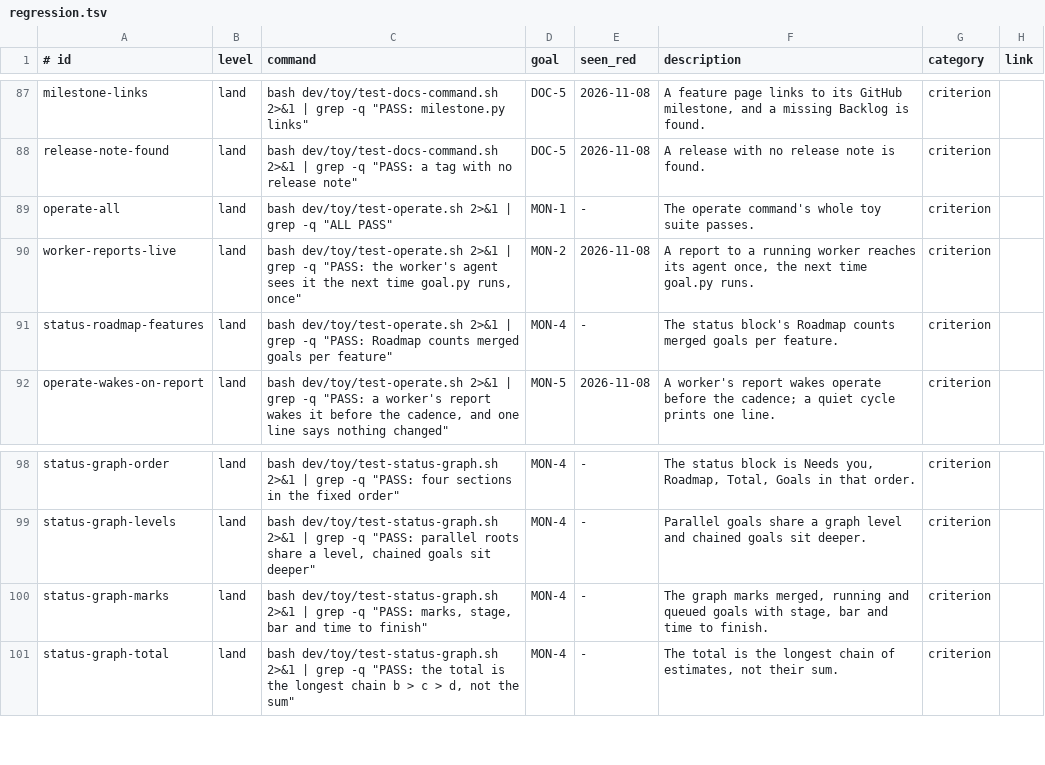
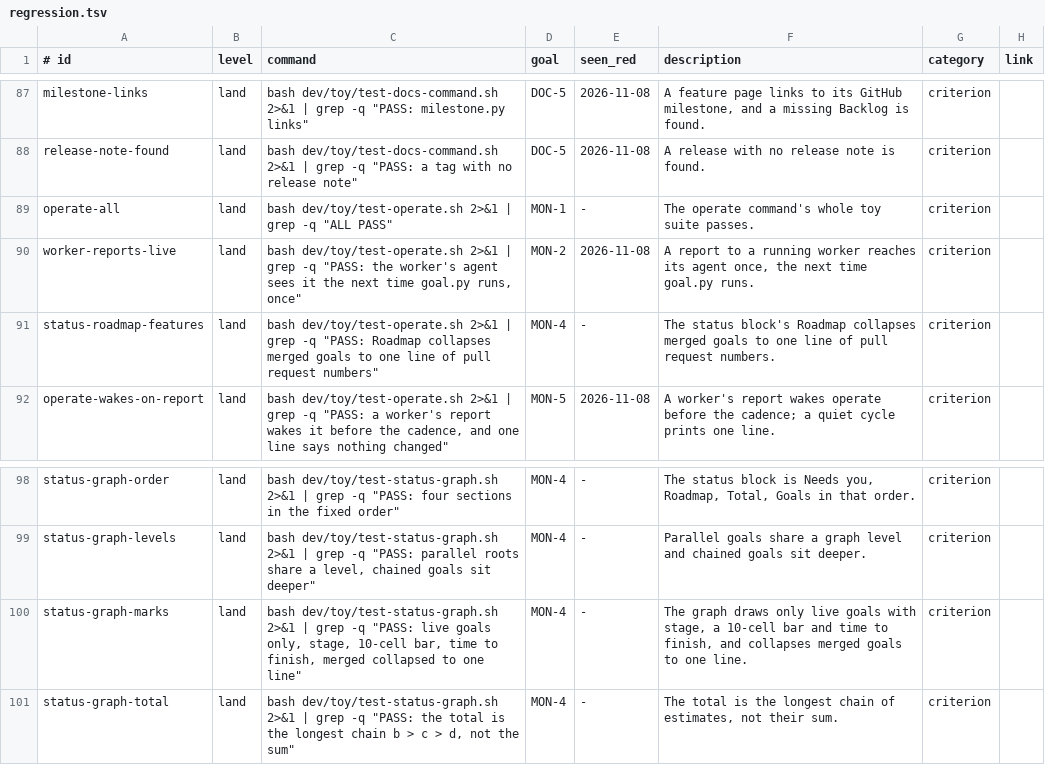
Before and after one commit to jcl2018/agent-workflow-template, a TSV file: .loop/regression.tsv, drawn as a sheet; only a part is shown, gaps mark what is left out.

```diff
--- a/.loop/regression.tsv
+++ b/.loop/regression.tsv
@@ -90,3 +90,3 @@ operate-all	land	bash dev/toy/test-operate.sh 2>&1 | grep -q "ALL PASS"	MON-1	-
 worker-reports-live	land	bash dev/toy/test-operate.sh 2>&1 | grep -q "PASS: the worker's agent sees it the next time goal.py runs, once"	MON-2	2026-11-08	A report to a running worker reaches its agent once, the next time goal.py runs.	criterion	
-status-roadmap-features	land	bash dev/toy/test-operate.sh 2>&1 | grep -q "PASS: Roadmap counts merged goals per feature"	MON-4	-	The status block's Roadmap counts merged goals per feature.	criterion	
+status-roadmap-features	land	bash dev/toy/test-operate.sh 2>&1 | grep -q "PASS: Roadmap collapses merged goals to one line of pull request numbers"	MON-4	-	The status block's Roadmap collapses merged goals to one line of pull request numbers.	criterion	
 operate-wakes-on-report	land	bash dev/toy/test-operate.sh 2>&1 | grep -q "PASS: a worker's report wakes it before the cadence, and one line says nothing changed"	MON-5	2026-11-08	A worker's report wakes operate before the cadence; a quiet cycle prints one line.	criterion	
@@ -99,3 +99,3 @@ status-graph-order	land	bash dev/toy/test-status-graph.sh 2>&1 | grep -q "PASS:
 status-graph-levels	land	bash dev/toy/test-status-graph.sh 2>&1 | grep -q "PASS: parallel roots share a level, chained goals sit deeper"	MON-4	-	Parallel goals share a graph level and chained goals sit deeper.	criterion	
-status-graph-marks	land	bash dev/toy/test-status-graph.sh 2>&1 | grep -q "PASS: marks, stage, bar and time to finish"	MON-4	-	The graph marks merged, running and queued goals with stage, bar and time to finish.	criterion	
+status-graph-marks	land	bash dev/toy/test-status-graph.sh 2>&1 | grep -q "PASS: live goals only, stage, 10-cell bar, time to finish, merged collapsed to one line"	MON-4	-	The graph draws only live goals with stage, a 10-cell bar and time to finish, and collapses merged goals to one line.	criterion	
 status-graph-total	land	bash dev/toy/test-status-graph.sh 2>&1 | grep -q "PASS: the total is the longest chain b > c > d, not the sum"	MON-4	-	The total is the longest chain of estimates, not their sum.	criterion	
```
